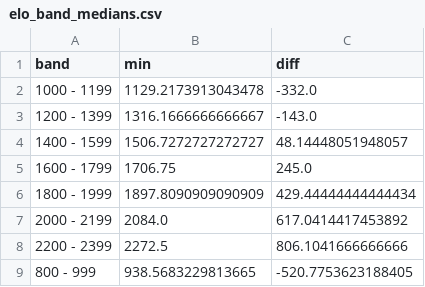
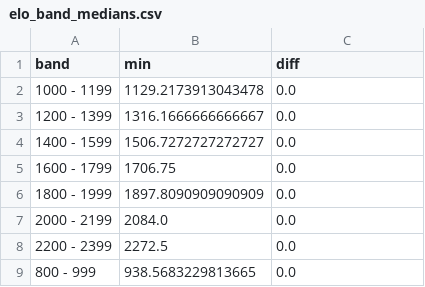
Before and after one commit to jcw024/lichess_database_ETL, a CSV file: analytics/query_out_storage/elo_band_medians.csv, drawn as a sheet.

Commit message:
calculate elo diff on correct player index; regenerate plots

```diff
--- a/analytics/query_out_storage/elo_band_medians.csv
+++ b/analytics/query_out_storage/elo_band_medians.csv
@@ -1,9 +1,9 @@
 band,min,diff
-1000 - 1199,1129.2173913043478,-332.0
-1200 - 1399,1316.1666666666667,-143.0
-1400 - 1599,1506.7272727272727,48.14448051948057
-1600 - 1799,1706.75,245.0
-1800 - 1999,1897.8090909090909,429.44444444444434
-2000 - 2199,2084.0,617.0414417453892
-2200 - 2399,2272.5,806.1041666666666
-800 - 999,938.5683229813665,-520.7753623188405
+1000 - 1199,1129.2173913043478,0.0
+1200 - 1399,1316.1666666666667,0.0
+1400 - 1599,1506.7272727272727,0.0
+1600 - 1799,1706.75,0.0
+1800 - 1999,1897.8090909090909,0.0
+2000 - 2199,2084.0,0.0
+2200 - 2399,2272.5,0.0
+800 - 999,938.5683229813665,0.0
```
Also changed, not shown: analytics/query_out_storage/elo_band_maxs.csv, analytics/query_out_storage/elo_band_means.csv, 7 other files.
